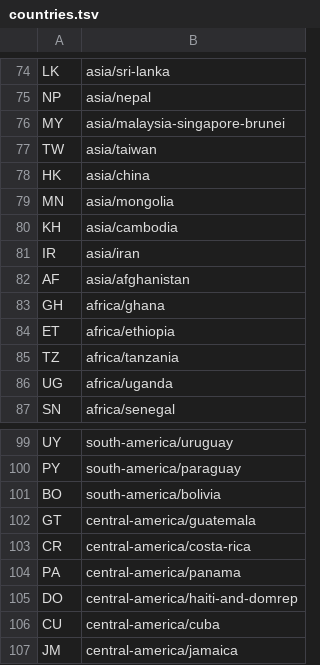
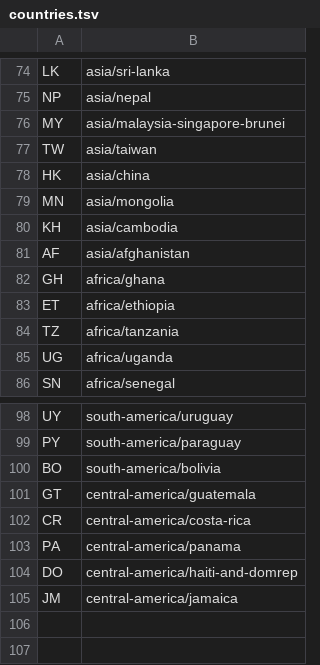
Before and after one commit to Qafila-Robotics/scanaxe-open-data, a TSV file: countries.tsv, drawn as a sheet; only a part is shown, gaps mark what is left out.

Commit message:
Exclude Iran and Cuba from every dataset (sanctions)

```diff
--- a/countries.tsv
+++ b/countries.tsv
@@ -80,3 +80,2 @@ MN	asia/mongolia
 KH	asia/cambodia
-IR	asia/iran
 AF	asia/afghanistan
@@ -105,3 +104,2 @@ PA	central-america/panama
 DO	central-america/haiti-and-domrep
-CU	central-america/cuba
 JM	central-america/jamaica
```
Also changed, not shown: 8 other files.
